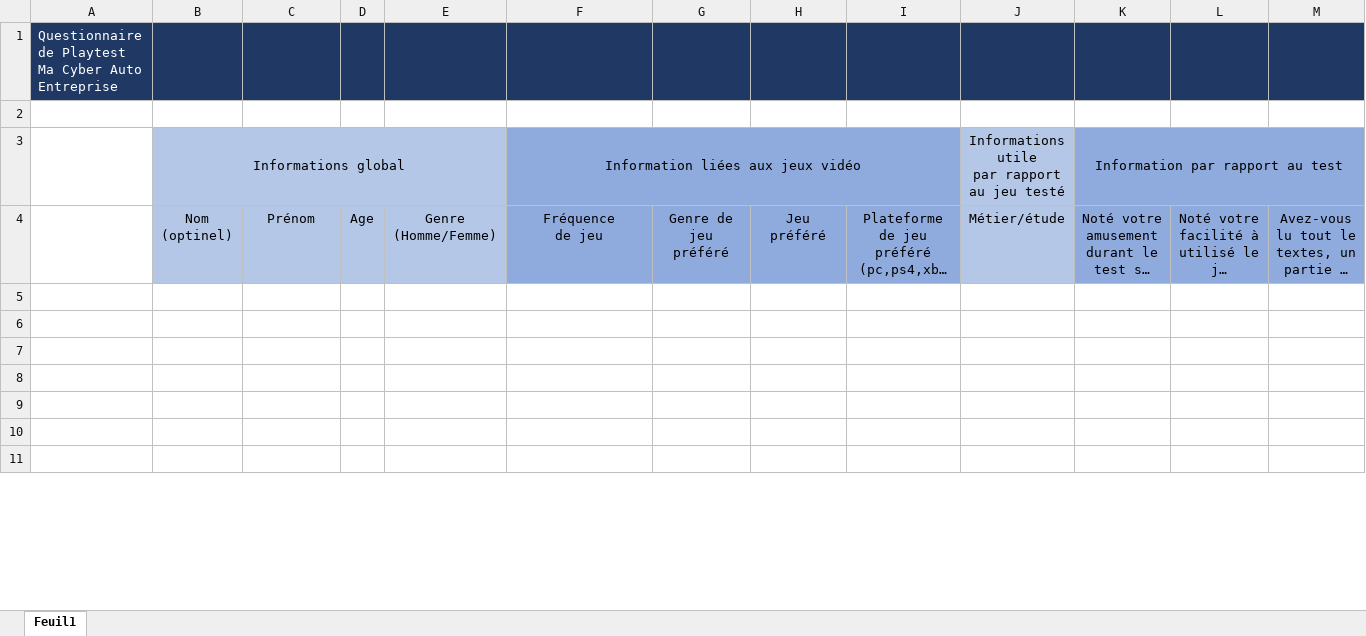
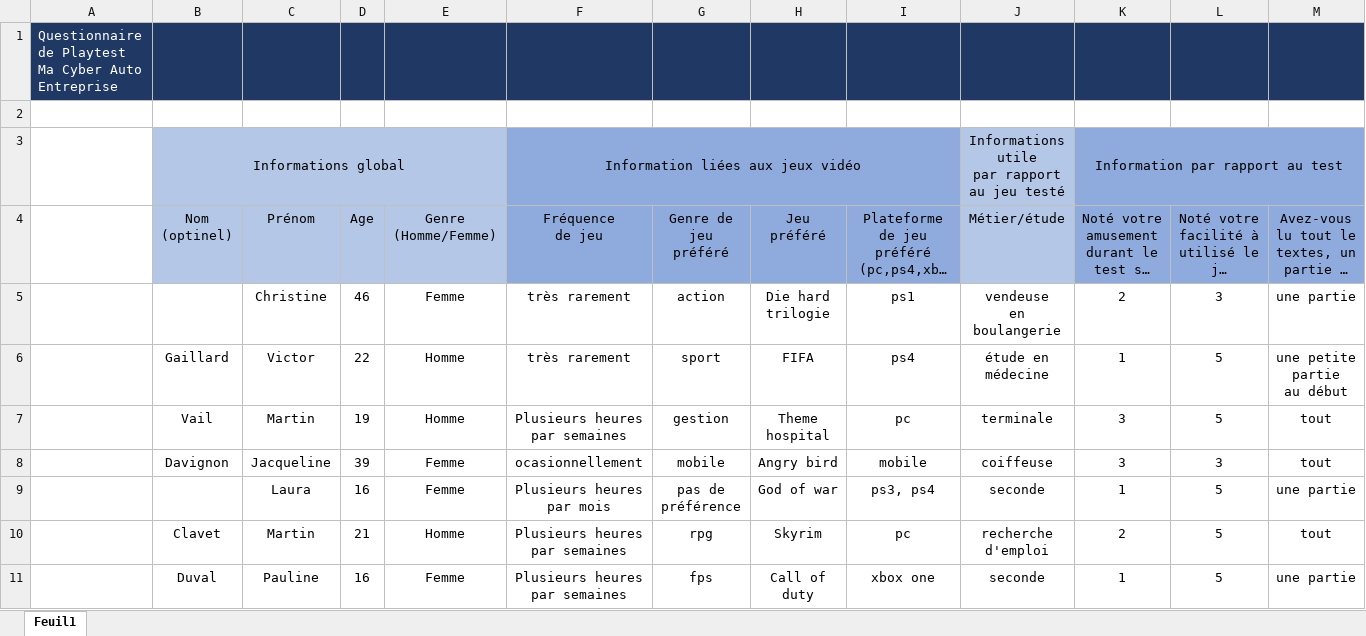
Before and after one commit to AnthonyLamour/M_TP_Examens_Trimestre1_AnthonyLamour, an Excel workbook: Questionnaire_Ma_Cyber_Auto_Entreprise.xlsx, sheet Feuil1, drawn as a sheet; only a part is shown; long unchanged cells end in …; values as stored, in another font and other column widths than the file's, no borders; rows hold the shown columns only; ↵ is a line break in a cell; the diff covers the shown part only; the diff names each change by its address in the sheet, - before the commit and + after, or states it on an @@ line.

```diff
--- a/Questionnaire_Ma_Cyber_Auto_Entreprise.xlsx (sheet Feuil1)
+++ b/Questionnaire_Ma_Cyber_Auto_Entreprise.xlsx (sheet Feuil1)
-row 5: (empty)
+row 5:  |  | Christine | 46 | Femme | très rarement | action | Die hard trilogie | ps1 | vendeuse ↵ en boulangerie | 2 | 3 | une partie
-row 6: (empty)
+row 6:  | Gaillard | Victor | 22 | Homme | très rarement | sport | FIFA | ps4 | étude en ↵ médecine | 1 | 5 | une petite partie ↵ au début
-row 7: (empty)
+row 7:  | Vail | Martin | 19 | Homme | Plusieurs heures ↵ par semaines | gestion | Theme hospital | pc | terminale | 3 | 5 | tout
-row 8: (empty)
+row 8:  | Davignon | Jacqueline | 39 | Femme | ocasionnellement | mobile | Angry bird | mobile | coiffeuse | 3 | 3 | tout
-row 9: (empty)
+row 9:  |  | Laura | 16 | Femme | Plusieurs heures ↵ par mois | pas de ↵ préférence | God of war | ps3, ps4 | seconde | 1 | 5 | une partie
-row 10: (empty)
+row 10:  | Clavet | Martin | 21 | Homme | Plusieurs heures ↵ par semaines | rpg | Skyrim | pc | recherche ↵ d'emploi | 2 | 5 | tout
-row 11: (empty)
+row 11:  | Duval | Pauline | 16 | Femme | Plusieurs heures ↵ par semaines | fps | Call of duty | xbox one | seconde | 1 | 5 | une partie
```
Also changed, not shown: 1 added row and 40 edited cells elsewhere in this sheet, Grille_d_evaluation_Ma_Cyber_Auto_Entreprise.xlsx, Grille_d_evaluation_hellink.xlsx, 4 other files.
